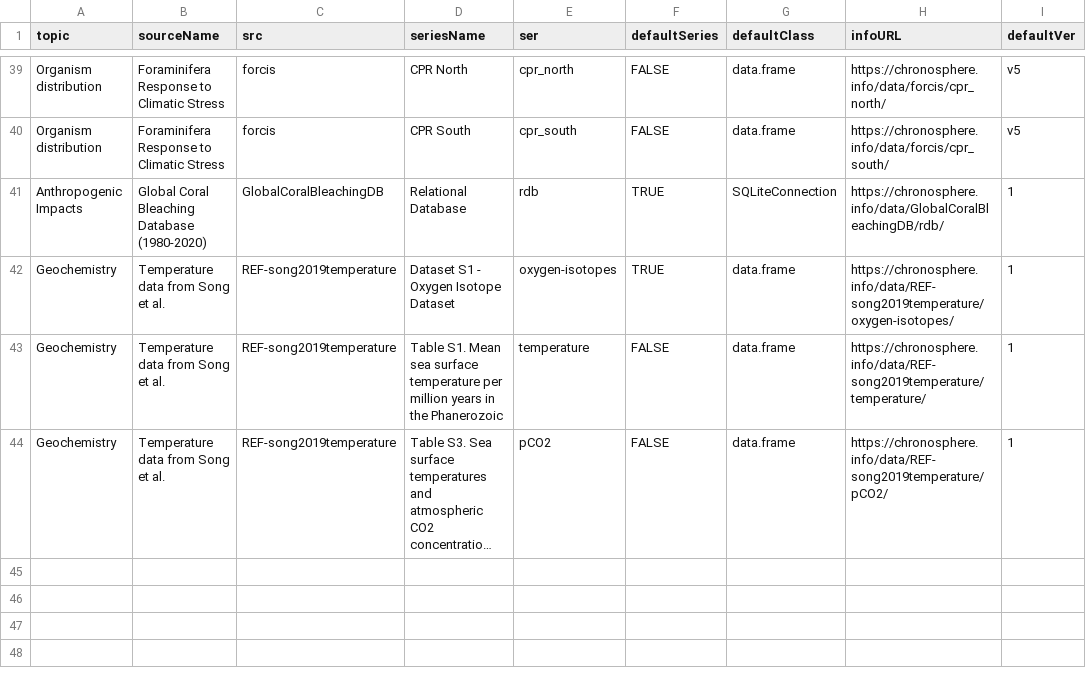
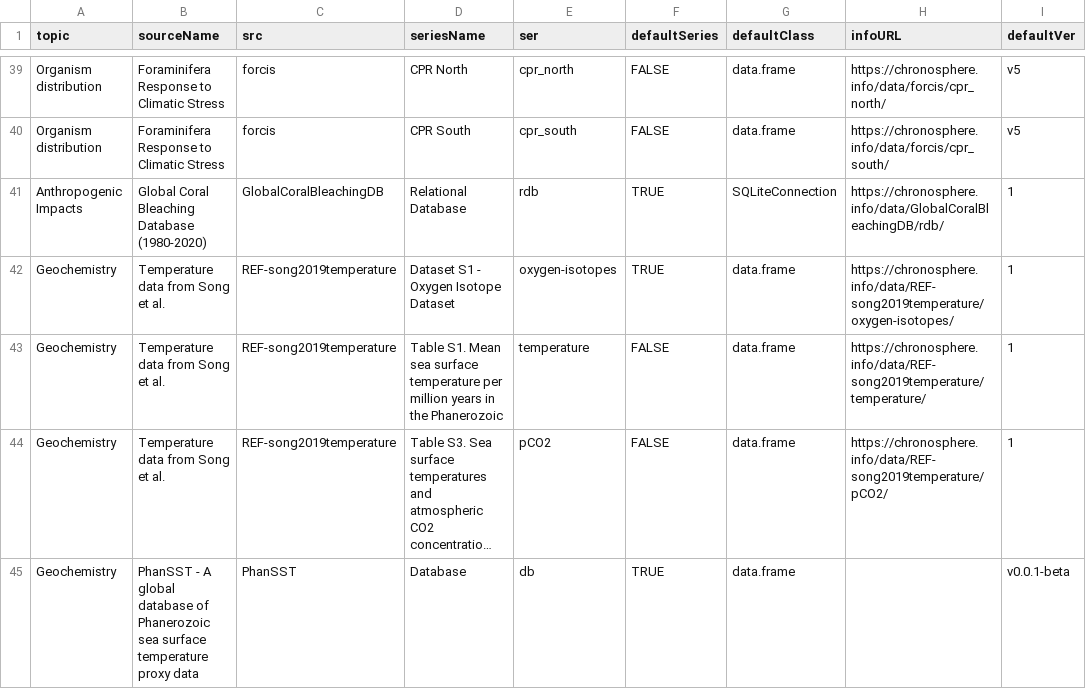
Before and after one commit to chronosphere-info/chrono_arch_2, a CSV file: users/public/R/subguide.csv, drawn as a sheet; only a part is shown, gaps mark what is left out; long unchanged cells end in …; the diff names each change by its address in the sheet, - before the commit and + after, or states it on an @@ line.

```diff
--- a/users/public/R/subguide.csv
+++ b/users/public/R/subguide.csv
+row 45: Geochemistry | PhanSST - A global database of Phanerozoic sea surface temperature proxy data | PhanSST | Database | db | TRUE | data.frame |  | v0.0.1-beta
```
Also changed, not shown: users/public/guide.csv, 3 other files.
